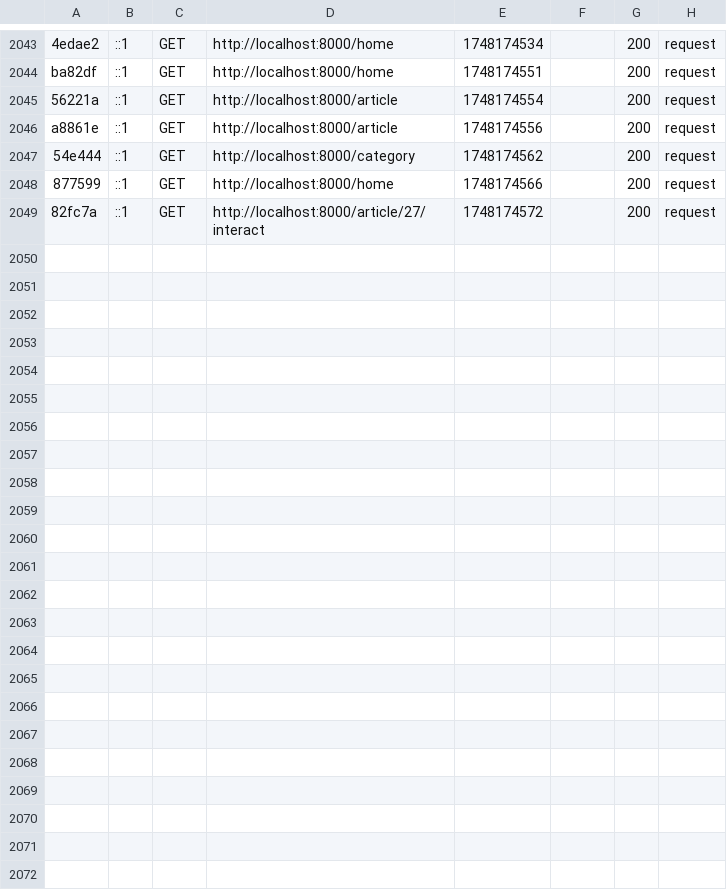
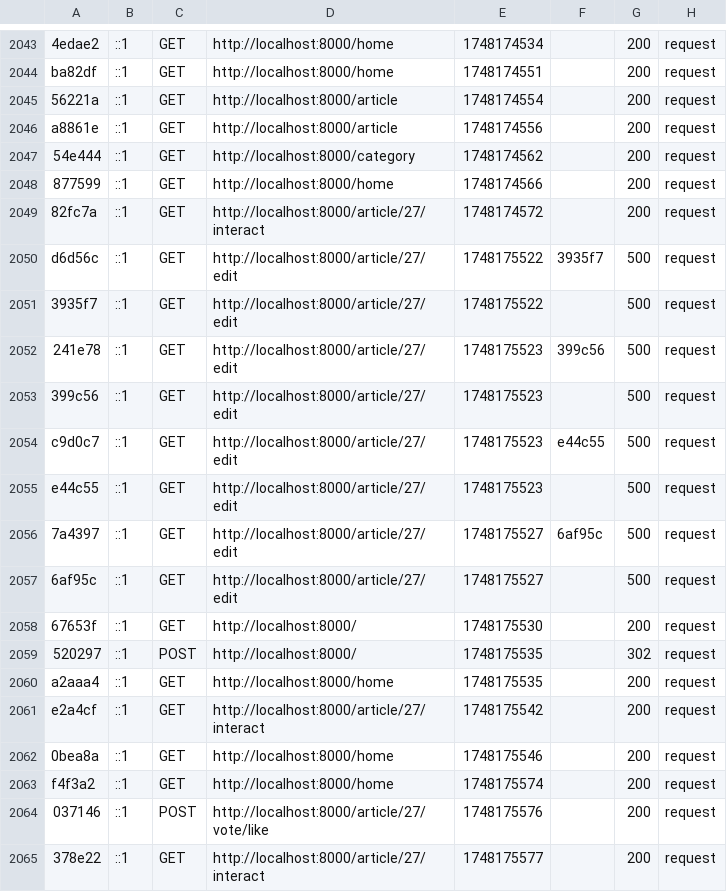
Before and after one commit to TECHLAB-ETECH-MAI-2025/BLOG-NY_FITIA, a CSV file: var/cache/dev/profiler/index.csv, drawn as a sheet; only a part is shown, gaps mark what is left out; the diff names each change by its address in the sheet, - before the commit and + after, or states it on an @@ line.

```diff
--- a/var/cache/dev/profiler/index.csv
+++ b/var/cache/dev/profiler/index.csv
+row 2050: d6d56c | ::1 | GET | http://localhost:8000/article/27/edit | 1748175522 | 3935f7 | 500 | request
+row 2051: 3935f7 | ::1 | GET | http://localhost:8000/article/27/edit | 1748175522 |  | 500 | request
+row 2052: 241e78 | ::1 | GET | http://localhost:8000/article/27/edit | 1748175523 | 399c56 | 500 | request
+row 2053: 399c56 | ::1 | GET | http://localhost:8000/article/27/edit | 1748175523 |  | 500 | request
+row 2054: c9d0c7 | ::1 | GET | http://localhost:8000/article/27/edit | 1748175523 | e44c55 | 500 | request
+row 2055: e44c55 | ::1 | GET | http://localhost:8000/article/27/edit | 1748175523 |  | 500 | request
+row 2056: 7a4397 | ::1 | GET | http://localhost:8000/article/27/edit | 1748175527 | 6af95c | 500 | request
+row 2057: 6af95c | ::1 | GET | http://localhost:8000/article/27/edit | 1748175527 |  | 500 | request
+row 2058: 67653f | ::1 | GET | http://localhost:8000/ | 1748175530 |  | 200 | request
+row 2059: 520297 | ::1 | POST | http://localhost:8000/ | 1748175535 |  | 302 | request
+row 2060: a2aaa4 | ::1 | GET | http://localhost:8000/home | 1748175535 |  | 200 | request
+row 2061: e2a4cf | ::1 | GET | http://localhost:8000/article/27/interact | 1748175542 |  | 200 | request
+row 2062: 0bea8a | ::1 | GET | http://localhost:8000/home | 1748175546 |  | 200 | request
+row 2063: f4f3a2 | ::1 | GET | http://localhost:8000/home | 1748175574 |  | 200 | request
+row 2064: 037146 | ::1 | POST | http://localhost:8000/article/27/vote/like | 1748175576 |  | 200 | request
+row 2065: 378e22 | ::1 | GET | http://localhost:8000/article/27/interact | 1748175577 |  | 200 | request
```
Also changed, not shown: 55 other files.
